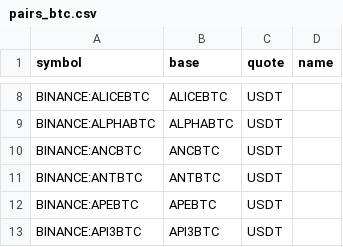
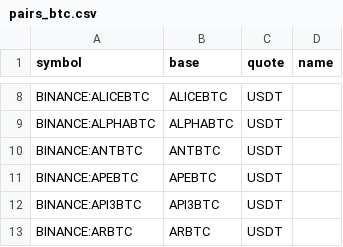
Before and after one commit to avatar-lavventura/trade_bot, a CSV file: tradingview-alerts/pairs_btc.csv, drawn as a sheet; only a part is shown, gaps mark what is left out; the shorter side is filled out with more unchanged rows.

```diff
--- a/tradingview-alerts/pairs_btc.csv
+++ b/tradingview-alerts/pairs_btc.csv
@@ -9,3 +9,2 @@ BINANCE:ALICEBTC,ALICEBTC,USDT,
 BINANCE:ALPHABTC,ALPHABTC,USDT,
-BINANCE:ANCBTC,ANCBTC,USDT,
 BINANCE:ANTBTC,ANTBTC,USDT,
```
Also changed, not shown: tradingview-alerts/pairs_usdt.csv, 16 other files.
